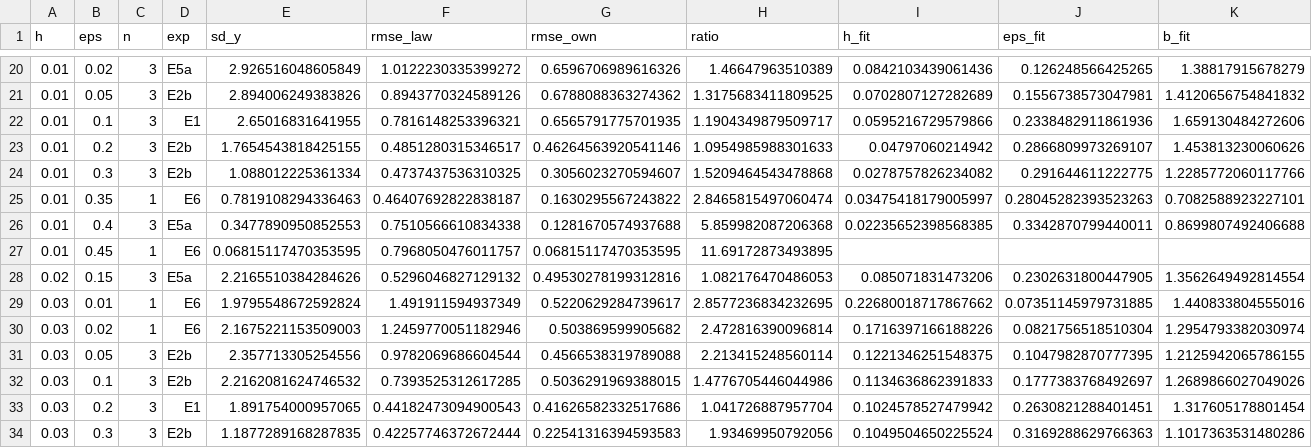
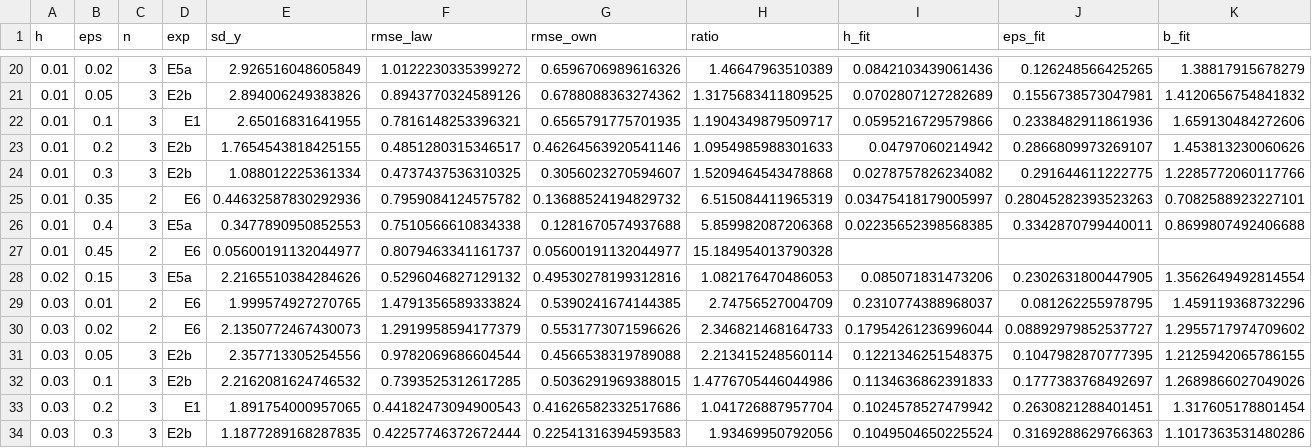
Before and after one commit to NirbhaySharma504/recfreq, a CSV file: recfreq/verify_out/region_map.csv, drawn as a sheet; only a part is shown, gaps mark what is left out; the diff covers the shown part only; the diff names each change by its address in the sheet, - before the commit and + after, or states it on an @@ line.

```diff
--- a/recfreq/verify_out/region_map.csv
+++ b/recfreq/verify_out/region_map.csv
-C25 (n): 1
+C25 (n): 2
-E25 (sd_y): 0.7819108294336463
+E25 (sd_y): 0.44632587830292936
-F25 (rmse_law): 0.46407692822838187
+F25 (rmse_law): 0.7959084124575782
-G25 (rmse_own): 0.1630295567243822
+G25 (rmse_own): 0.13688524194829732
-H25 (ratio): 2.8465815497060474
+H25 (ratio): 6.515084411965319
-C27 (n): 1
+C27 (n): 2
-E27 (sd_y): 0.06815117470353595
+E27 (sd_y): 0.05600191132044977
-F27 (rmse_law): 0.7968050476011757
+F27 (rmse_law): 0.8079463341161737
-G27 (rmse_own): 0.06815117470353595
+G27 (rmse_own): 0.05600191132044977
-H27 (ratio): 11.69172873493895
+H27 (ratio): 15.184954013790328
-C29:C30 (n): 1
+C29:C30 (n): 2
-E29 (sd_y): 1.9795548672592824
+E29 (sd_y): 1.999574927270765
-F29 (rmse_law): 1.491911594937349
+F29 (rmse_law): 1.4791356589333824
-G29 (rmse_own): 0.5220629284739617
+G29 (rmse_own): 0.5390241674144385
-H29 (ratio): 2.8577236834232695
+H29 (ratio): 2.74756527004709
-I29 (h_fit): 0.22680018717867662
+I29 (h_fit): 0.2310774388968037
-J29 (eps_fit): 0.07351145979731885
+J29 (eps_fit): 0.081262255978795
-K29 (b_fit): 1.440833804555016
+K29 (b_fit): 1.459119368732296
-E30 (sd_y): 2.1675221153509003
+E30 (sd_y): 2.1350772467430073
-F30 (rmse_law): 1.2459770051182946
+F30 (rmse_law): 1.2919958594177379
-G30 (rmse_own): 0.503869599905682
+G30 (rmse_own): 0.5531773071596626
-H30 (ratio): 2.472816390096814
+H30 (ratio): 2.346821468164733
-I30 (h_fit): 0.1716397166188226
+I30 (h_fit): 0.17954261236996044
-J30 (eps_fit): 0.0821756518510304
+J30 (eps_fit): 0.08892979852537727
-K30 (b_fit): 1.2954793382030974
+K30 (b_fit): 1.2955717974709602
```
Also changed, not shown: 162 edited cells elsewhere in this file, recfreq/verify_out/surgery_E6.csv, 16 other files.
